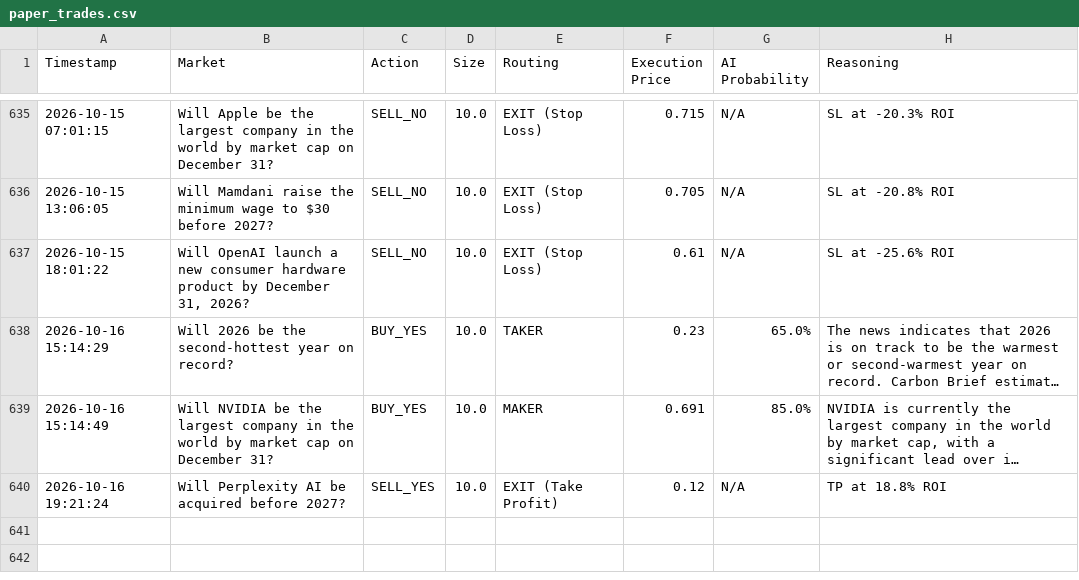
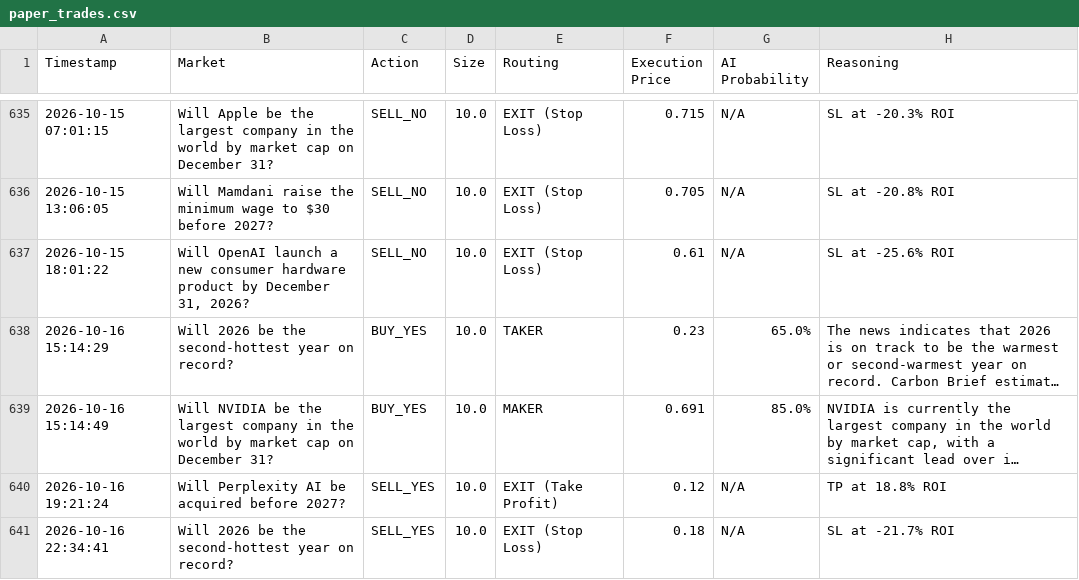
Before and after one commit to fakharhussain1305/polymarket-quant-bot, a CSV file: paper_trades.csv, drawn as a sheet; only a part is shown, gaps mark what is left out; long unchanged cells end in …; the diff names each change by its address in the sheet, - before the commit and + after, or states it on an @@ line.

```diff
--- a/paper_trades.csv
+++ b/paper_trades.csv
+row 641: 2026-10-16 22:34:41 | Will 2026 be the second-hottest year on record? | SELL_YES | 10.0 | EXIT (Stop Loss) | 0.18 | N/A | SL at -21.7% ROI
```
Also changed, not shown: 1 other file.
